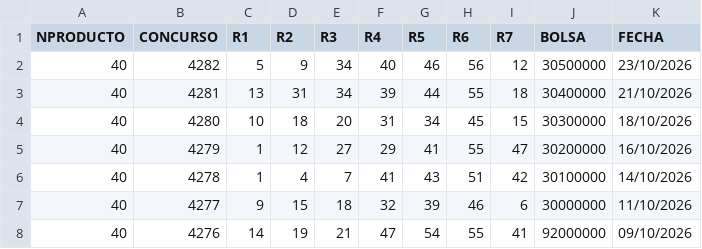
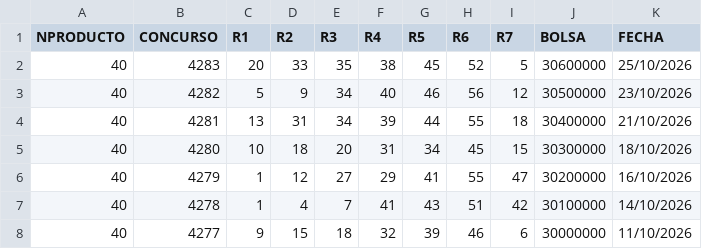
Before and after one commit to zygnosorteos-beep/sorteos-data-usa, a CSV file: raw_csv/Melate.csv, drawn as a sheet; only a part is shown; the shorter side is filled out with more unchanged rows.

```diff
--- a/raw_csv/Melate.csv
+++ b/raw_csv/Melate.csv
@@ -1,2 +1,3 @@
 NPRODUCTO,CONCURSO,R1,R2,R3,R4,R5,R6,R7,BOLSA,FECHA
+40,4283,20,33,35,38,45,52,5,30600000,25/10/2026
 40,4282,5,9,34,40,46,56,12,30500000,23/10/2026
```
Also changed, not shown: raw_csv/Chispazo.csv, raw_csv/Revancha.csv, 1 other file.
